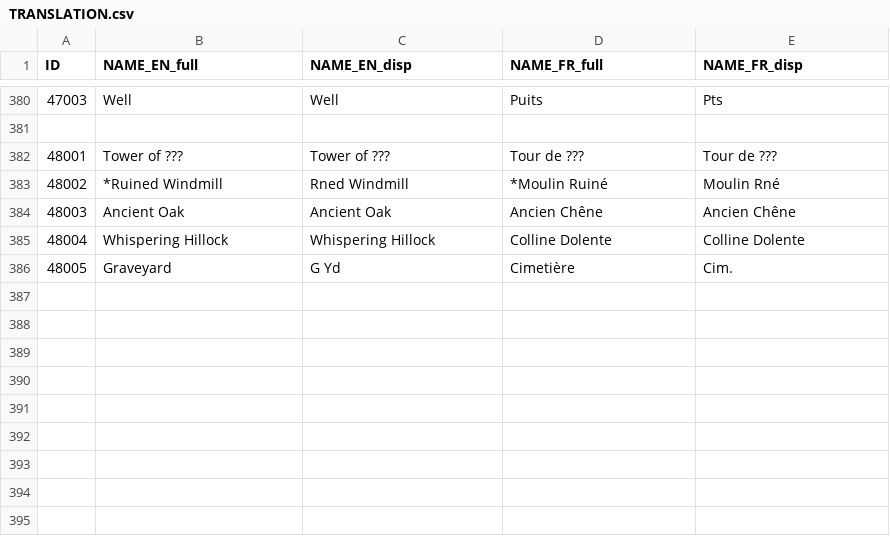
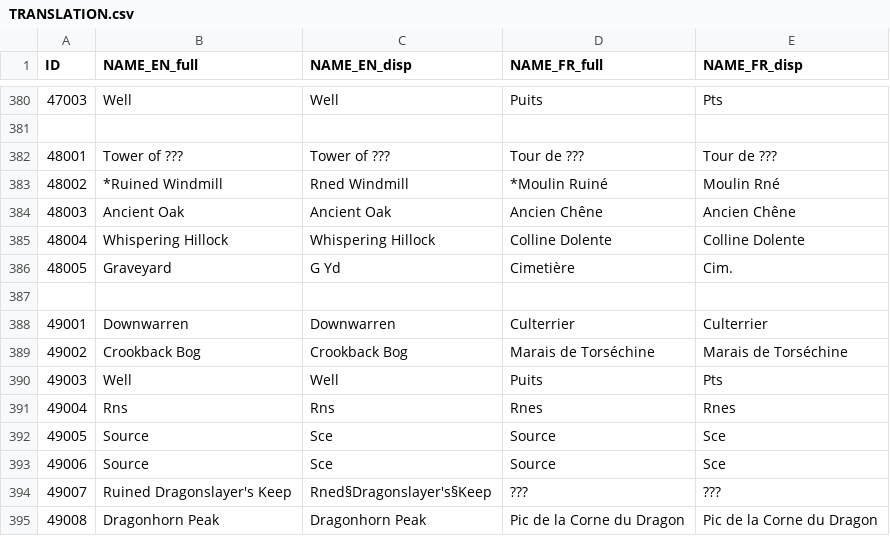
Before and after one commit to ice-Spurr/ICT, a CSV file: TRANSLATION.csv, drawn as a sheet; only a part is shown, gaps mark what is left out.

```diff
--- a/TRANSLATION.csv
+++ b/TRANSLATION.csv
@@ -386 +386,10 @@ ID;NAME_EN_full;NAME_EN_disp;NAME_FR_full;NAME_FR_disp
 48005;Graveyard;G Yd;Cimetière;Cim.
+
+49001;Downwarren;Downwarren;Culterrier;Culterrier
+49002;Crookback Bog;Crookback Bog;Marais de Torséchine;Marais de Torséchine
+49003;Well;Well;Puits;Pts
+49004;Rns;Rns;Rnes;Rnes
+49005;Source;Sce;Source;Sce
+49006;Source;Sce;Source;Sce
+49007;Ruined Dragonslayer's Keep;Rned§Dragonslayer's§Keep;???;???
+49008;Dragonhorn Peak;Dragonhorn Peak;Pic de la Corne du Dragon;Pic de la Corne du Dragon
```
Also changed, not shown: 16 other files.
